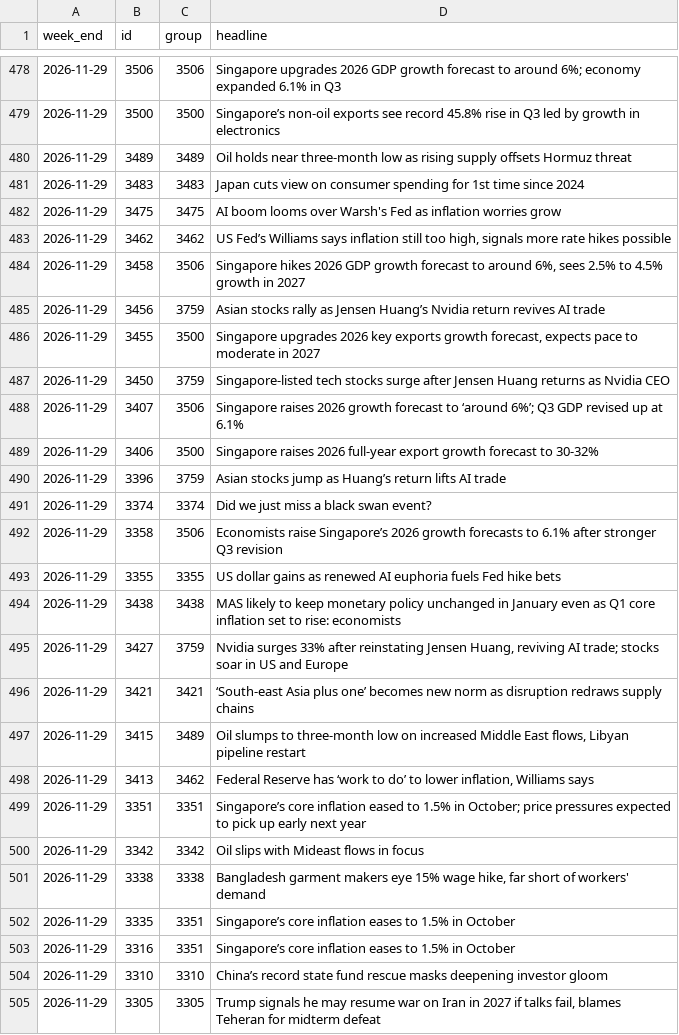
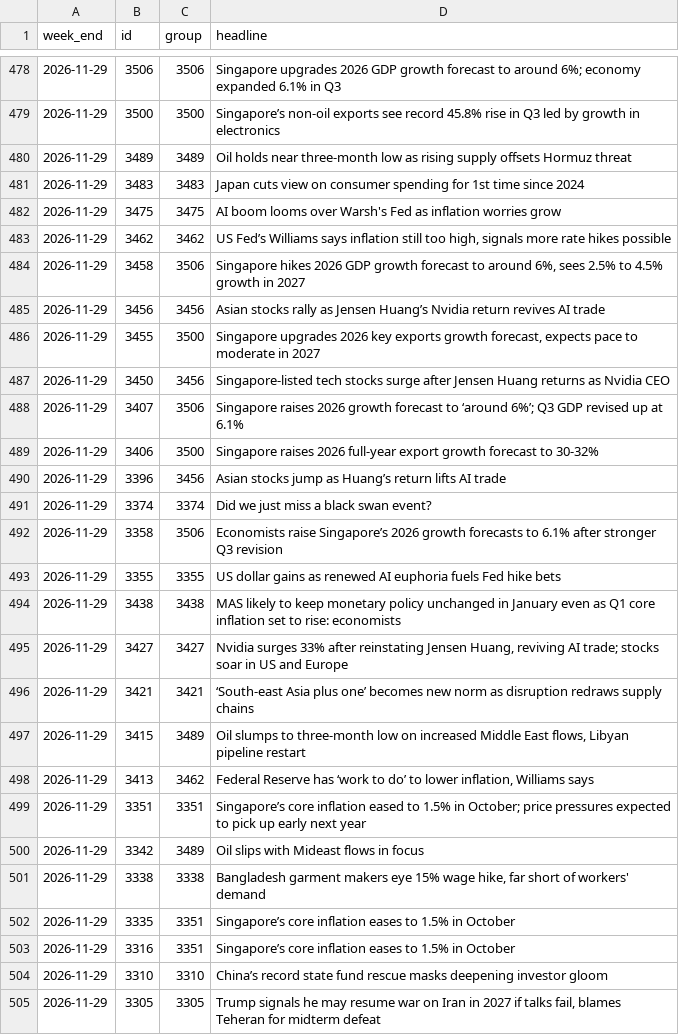
Before and after one commit to kavishetty0402/SGD-Dashboard, a CSV file: scoring/event_groups.csv, drawn as a sheet; only a part is shown, gaps mark what is left out; the diff covers the shown part only.

```diff
--- a/scoring/event_groups.csv
+++ b/scoring/event_groups.csv
@@ -484,8 +484,8 @@ week_end,id,group,headline
 2026-11-29,3458,3506,"Singapore hikes 2026 GDP growth forecast to around 6%, sees 2.5% to 4.5% growth in 2027"
-2026-11-29,3456,3759,Asian stocks rally as Jensen Huang’s Nvidia return revives AI trade
+2026-11-29,3456,3456,Asian stocks rally as Jensen Huang’s Nvidia return revives AI trade
 2026-11-29,3455,3500,"Singapore upgrades 2026 key exports growth forecast, expects pace to moderate in 2027"
-2026-11-29,3450,3759,Singapore-listed tech stocks surge after Jensen Huang returns as Nvidia CEO
+2026-11-29,3450,3456,Singapore-listed tech stocks surge after Jensen Huang returns as Nvidia CEO
 2026-11-29,3407,3506,Singapore raises 2026 growth forecast to ‘around 6%’; Q3 GDP revised up at 6.1%
 2026-11-29,3406,3500,Singapore raises 2026 full-year export growth forecast to 30-32%
-2026-11-29,3396,3759,Asian stocks jump as Huang’s return lifts AI trade
+2026-11-29,3396,3456,Asian stocks jump as Huang’s return lifts AI trade
 2026-11-29,3374,3374,Did we just miss a black swan event?
@@ -494,3 +494,3 @@ week_end,id,group,headline
 2026-11-29,3438,3438,MAS likely to keep monetary policy unchanged in January even as Q1 core inflation set to rise: economists
-2026-11-29,3427,3759,"Nvidia surges 33% after reinstating Jensen Huang, reviving AI trade; stocks soar in US and Europe"
+2026-11-29,3427,3427,"Nvidia surges 33% after reinstating Jensen Huang, reviving AI trade; stocks soar in US and Europe"
 2026-11-29,3421,3421,‘South-east Asia plus one’ becomes new norm as disruption redraws supply chains
@@ -499,3 +499,3 @@ week_end,id,group,headline
 2026-11-29,3351,3351,Singapore’s core inflation eased to 1.5% in October; price pressures expected to pick up early next year
-2026-11-29,3342,3342,Oil slips with Mideast flows in focus
+2026-11-29,3342,3489,Oil slips with Mideast flows in focus
 2026-11-29,3338,3338,"Bangladesh garment makers eye 15% wage hike, far short of workers' demand"
```
Also changed, not shown: 17 added rows and 23 edited cells elsewhere in this file, data/markets.csv, data/weekly_index.csv, 7 other files.
